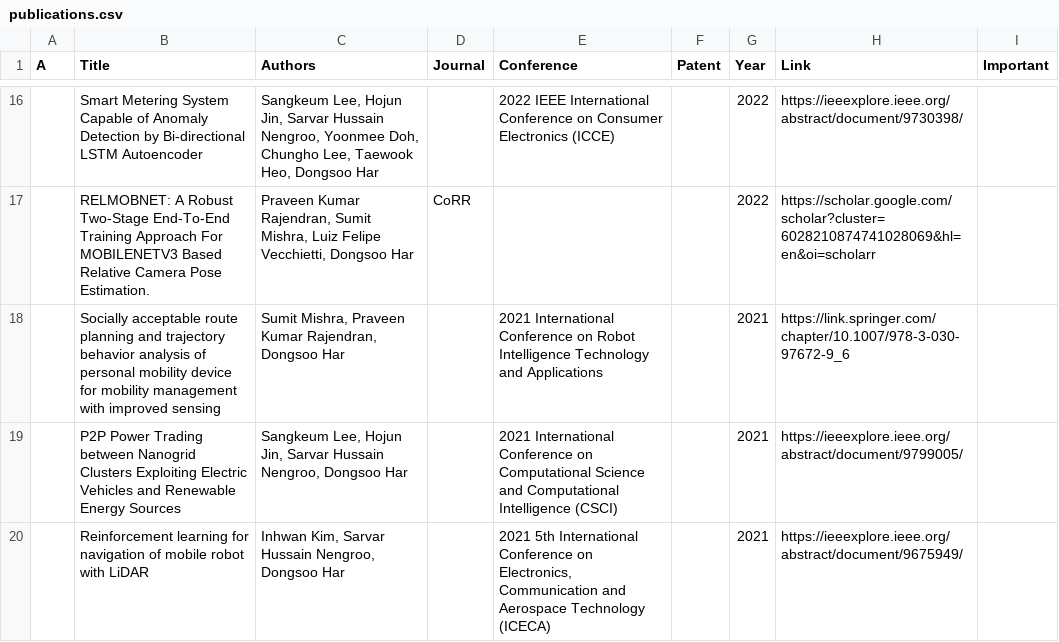
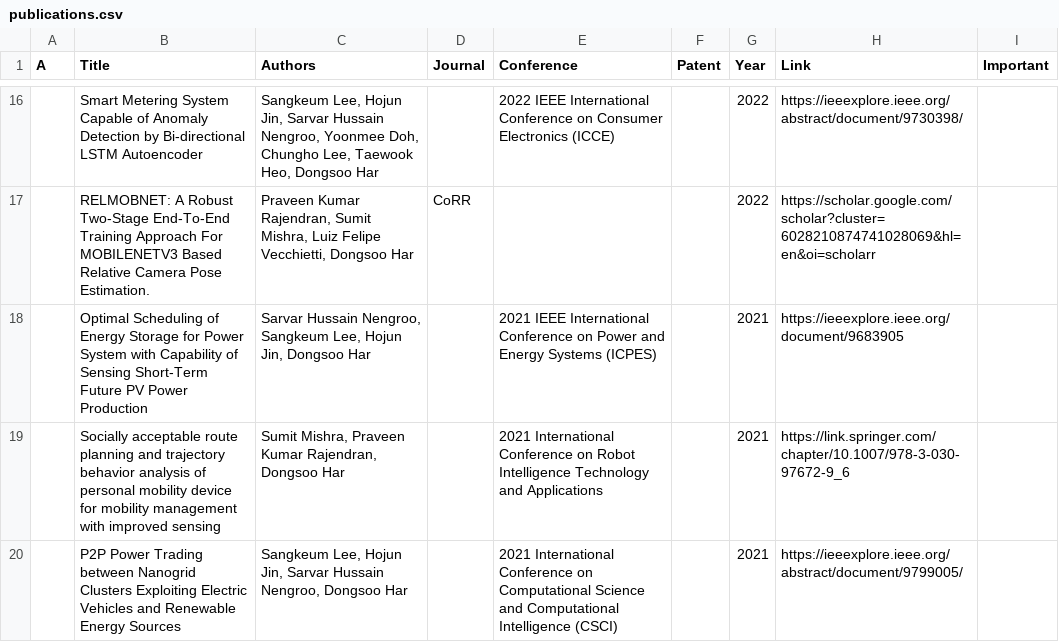
Before and after one commit to SeungAhSon/lab-page-template, a CSV file: _data/publications.csv, drawn as a sheet; only a part is shown, gaps mark what is left out; the shorter side is filled out with more unchanged rows.

Commit message:
banner, research, publications

```diff
--- a/_data/publications.csv
+++ b/_data/publications.csv
@@ -17,2 +17,3 @@
 ,RELMOBNET: A Robust Two-Stage End-To-End Training Approach For MOBILENETV3 Based Relative Camera Pose Estimation.,"Praveen Kumar Rajendran, Sumit Mishra, Luiz Felipe Vecchietti, Dongsoo Har",CoRR,,,2022,https://scholar.google.com/scholar?cluster=6028210874741028069&hl=en&oi=scholarr,
+,Optimal Scheduling of Energy Storage for Power System with Capability of Sensing Short-Term Future PV Power Production,"Sarvar Hussain Nengroo, Sangkeum Lee, Hojun Jin, Dongsoo Har",,2021 IEEE International Conference on Power and Energy Systems (ICPES),,2021,https://ieeexplore.ieee.org/document/9683905,
 ,Socially acceptable route planning and trajectory behavior analysis of personal mobility device for mobility management with improved sensing,"Sumit Mishra, Praveen Kumar Rajendran, Dongsoo Har",,2021 International Conference on Robot Intelligence Technology and Applications,,2021,https://link.springer.com/chapter/10.1007/978-3-030-97672-9_6,
```
Also changed, not shown: 19 other files.
